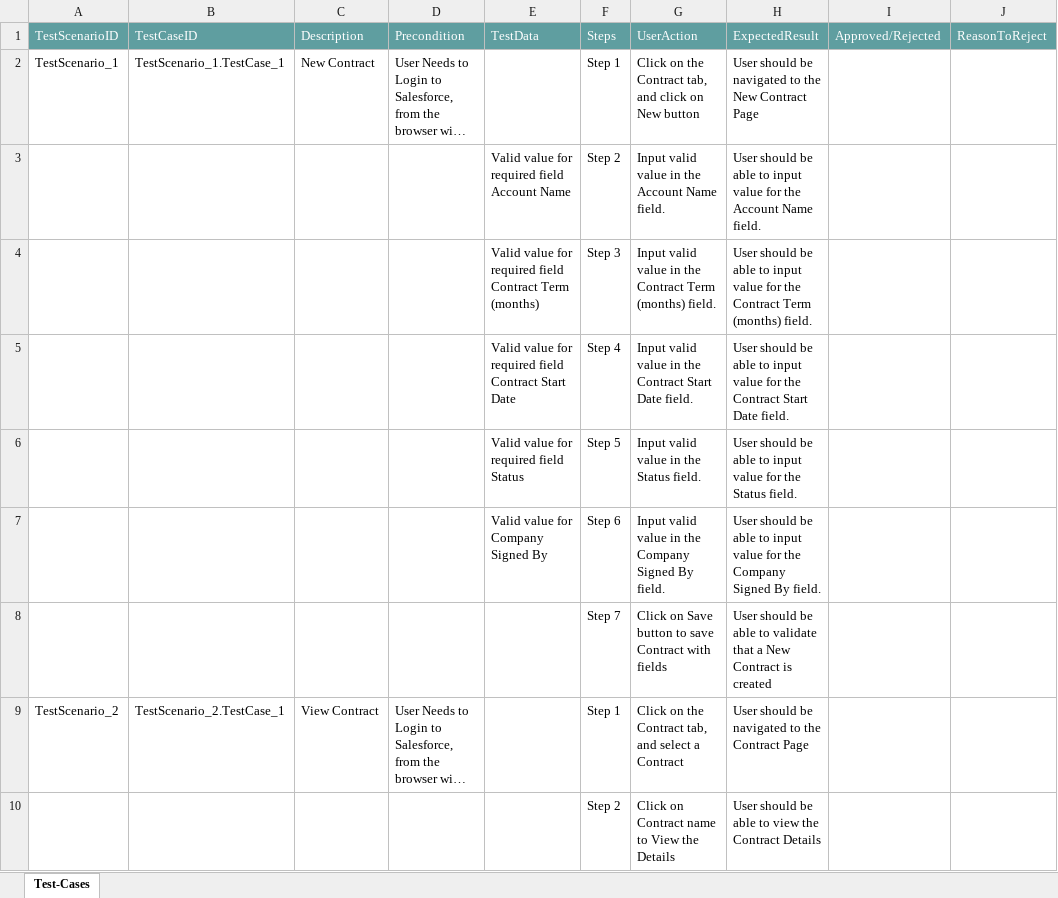
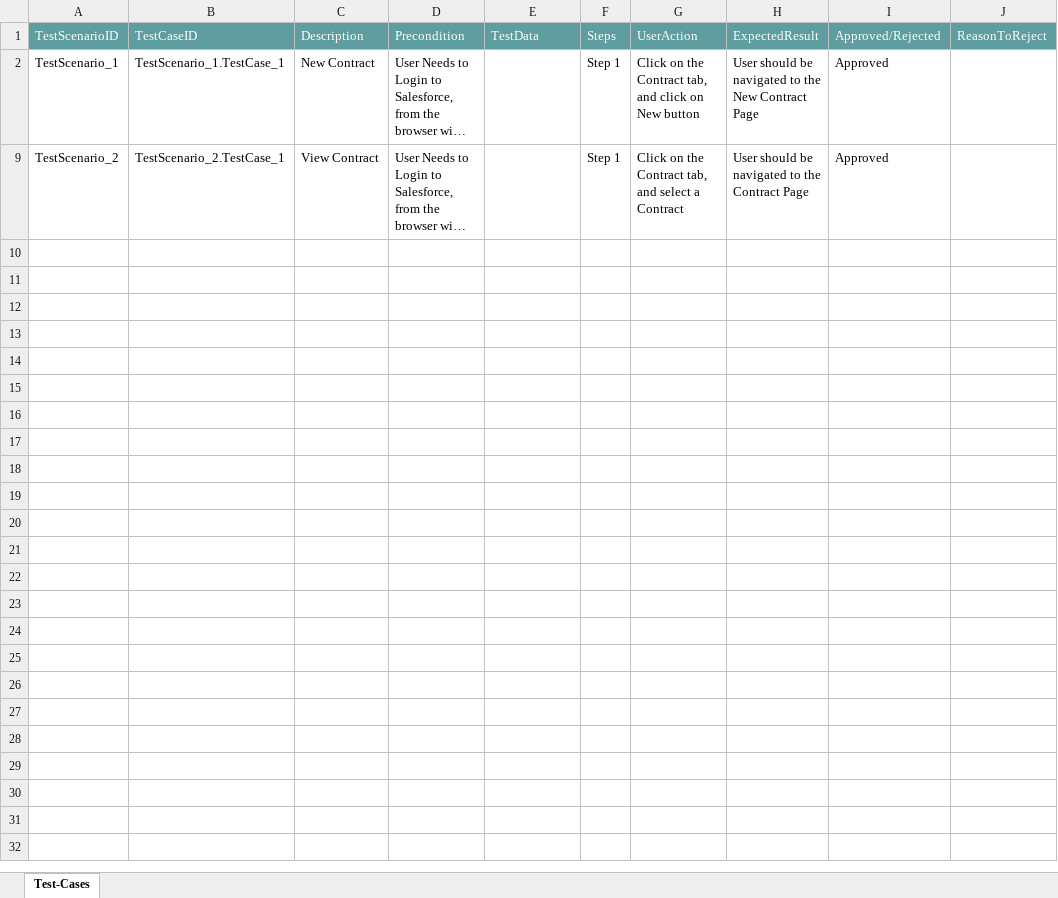
Before and after one commit to ShaikMohamedIrfan/PavithraProjectLightning, an Excel workbook: ContractTwo.xlsx, sheet Test-Cases, drawn as a sheet; long unchanged cells end in …; values as stored, in another font and other column widths than the file's, no borders; table styles not drawn; the diff names each change by its address in the sheet, - before the commit and + after, or states it on an @@ line.

Commit message:
Update ContractTwo.xlsx

```diff
--- a/ContractTwo.xlsx (sheet Test-Cases)
+++ b/ContractTwo.xlsx (sheet Test-Cases)
-I2: (empty)
+I2: Approved
@@ row 3 hidden:  |  |  |  | Valid value for required field Account Name | Step 2 | Input valid value in the Account Name field. | User should be able to input value for the Account Name field. @@
@@ row 4 hidden:  |  |  |  | Valid value for required field Contract Term (months) | Step 3 | Input valid value in the Contract Term (months) field. | User should be able to input value for the Contract Term (months) field. @@
@@ row 5 hidden:  |  |  |  | Valid value for required field Contract Start Date | Step 4 | Input valid value in the Contract Start Date field. | User should be able to input value for the Contract Start Date field. @@
@@ row 6 hidden:  |  |  |  | Valid value for required field Status | Step 5 | Input valid value in the Status field. | User should be able to input value for the Status field. @@
@@ row 7 hidden:  |  |  |  | Valid value for Company Signed By | Step 6 | Input valid value in the Company Signed By field. | User should be able to input value for the Company Signed By field. @@
@@ row 8 hidden:  |  |  |  |  | Step 7 | Click on Save button to save Contract with fields | User should be able to validate that a New Contract is created @@
-I9: (empty)
+I9: Approved
@@ row 10 hidden:  |  |  |  |  | Step 2 | Click on Contract name to View the Details | User should be able to view the Contract Details @@
```
